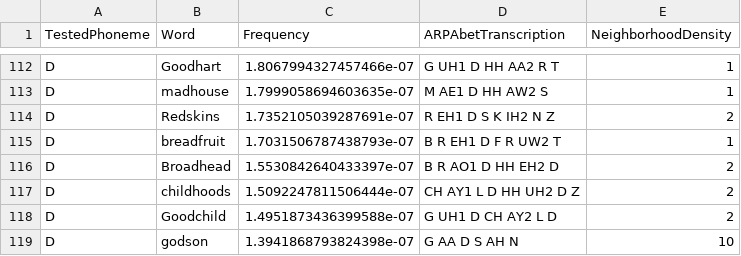
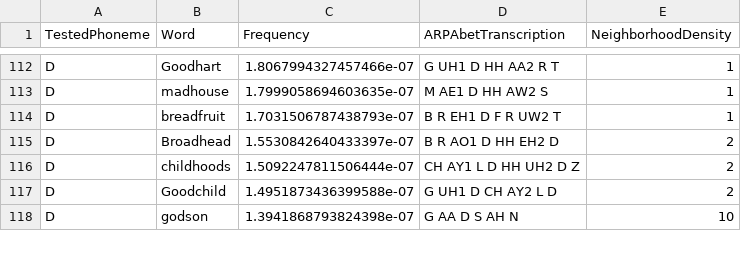
Before and after one commit to michaelbennieUFL/ArabBengaliPhoneticResearch2025, a CSV file: out/devoicedPlosives.csv, drawn as a sheet; only a part is shown, gaps mark what is left out.

```diff
--- a/out/devoicedPlosives.csv
+++ b/out/devoicedPlosives.csv
@@ -113,3 +113,2 @@ D,Goodhart,1.8067994327457466e-07,G UH1 D HH AA2 R T,1
 D,madhouse,1.7999058694603635e-07,M AE1 D HH AW2 S,1
-D,Redskins,1.7352105039287691e-07,R EH1 D S K IH2 N Z,2
 D,breadfruit,1.7031506787438793e-07,B R EH1 D F R UW2 T,1
```
Also changed, not shown: out/plosiveFinals.csv, out/plosiveInitials.csv, 1 other file.
